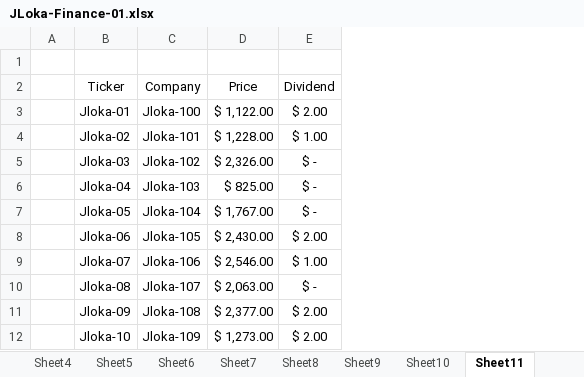
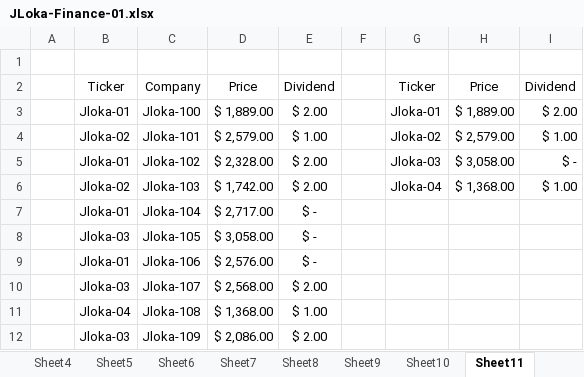
Before and after one commit to gaaferHajji2/j-l-data-science-data-analytics, an Excel workbook: Excel-Finance/JLoka-Finance-01.xlsx, sheet Sheet11, drawn as a sheet; values as stored, in another font and other column widths than the file's, no borders; table styles not drawn; removed rows and columns are numbered as before the commit, all else as after; the diff names each change by its address in the sheet, - before the commit and + after, or states it on an @@ line.

```diff
--- a/Excel-Finance/JLoka-Finance-01.xlsx (sheet Sheet11)
+++ b/Excel-Finance/JLoka-Finance-01.xlsx (sheet Sheet11)
-column D, rows 2-12: Price | $ 1,122.00 | $ 1,228.00 | $ 2,326.00 | $ 825.00 | $ 1,767.00 | $ 2,430.00 | $ 2,546.00 | $ 2,063.00 | $ 2,377.00 | $ 1,273.00
+column D, rows 2-12: Price | $ 1,889.00 | $ 2,579.00 | $ 2,328.00 | $ 1,742.00 | $ 2,717.00 | $ 3,058.00 | $ 2,576.00 | $ 2,568.00 | $ 1,368.00 | $ 2,086.00
+column F, empty
+column G, rows 2-6: Ticker | Jloka-01 | Jloka-02 | Jloka-03 | Jloka-04
+column H, rows 2-6: Price | $ 1,889.00 | $ 2,579.00 | $ 3,058.00 | $ 1,368.00
+column I, rows 2-6: Dividend | $ 2.00 | $ 1.00 | $ - | $ 1.00
-B5: Jloka-03
+B5: Jloka-01
-E5:E6: $ -
+E5:E6: $ 2.00
-B6: Jloka-04
+B6: Jloka-02
-B7: Jloka-05
+B7: Jloka-01
-B8: Jloka-06
+B8: Jloka-03
-E8: $ 2.00
+E8: $ -
-B9: Jloka-07
+B9: Jloka-01
-E9: $ 1.00
+E9: $ -
-B10: Jloka-08
+B10: Jloka-03
-E10: $ -
+E10: $ 2.00
-B11: Jloka-09
+B11: Jloka-04
-E11: $ 2.00
+E11: $ 1.00
-B12: Jloka-10
+B12: Jloka-03
```
Also changed, not shown: sheet Sheet8, sheet Sheet5, sheet Sheet6, other sheet tabs, charts or pictures.
